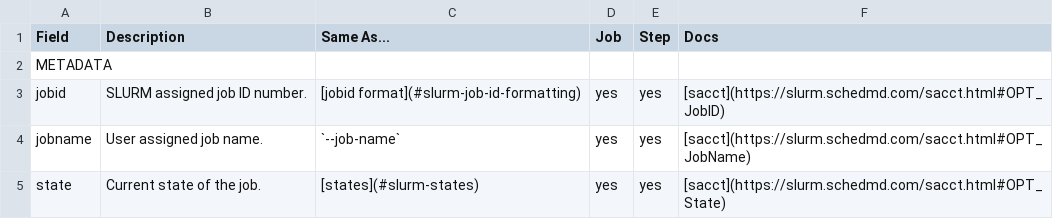
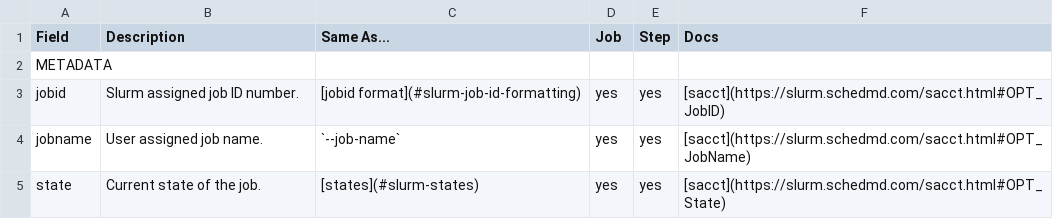
Before and after one commit to Premas/uabrc.github.io, a CSV file: cheaha/res/sacct_fields.csv, drawn as a sheet; only a part is shown.

```diff
--- a/cheaha/res/sacct_fields.csv
+++ b/cheaha/res/sacct_fields.csv
@@ -2,3 +2,3 @@ Field,Description,Same As...,Job,Step,Docs
 METADATA
-jobid,"SLURM assigned job ID number.",[jobid format](#slurm-job-id-formatting),yes,yes,[sacct](https://slurm.schedmd.com/sacct.html#OPT_JobID)
+jobid,"Slurm assigned job ID number.",[jobid format](#slurm-job-id-formatting),yes,yes,[sacct](https://slurm.schedmd.com/sacct.html#OPT_JobID)
 jobname,"User assigned job name.",`--job-name`,yes,yes,[sacct](https://slurm.schedmd.com/sacct.html#OPT_JobName)
```
Also changed, not shown: 12 other files.
